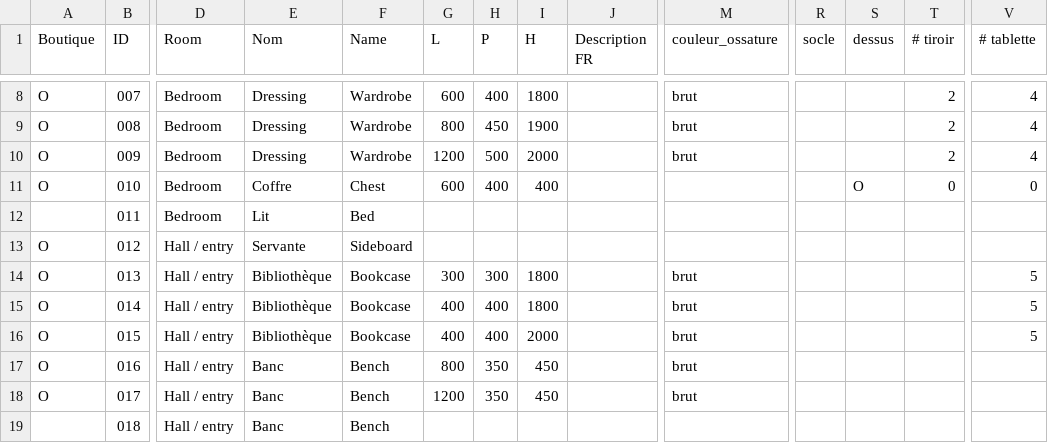
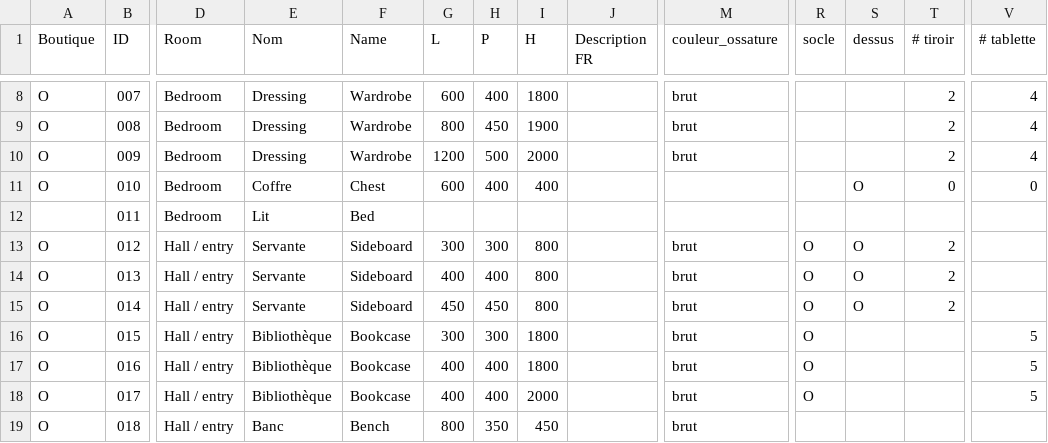
Before and after one commit to Erwin67000/WEB, a CSV file: public/catalogue/modele_boutique.csv, drawn as a sheet; only a part is shown, gaps mark what is left out; the diff covers the shown part only; the diff names each change by its address in the sheet, - before the commit and + after, or states it on an @@ line.

```diff
--- a/public/catalogue/modele_boutique.csv
+++ b/public/catalogue/modele_boutique.csv
-G13 (L): (empty)
+G13 (L): 300
-H13 (P): (empty)
+H13 (P): 300
-I13 (H): (empty)
+I13 (H): 800
-M13 (couleur_ossature): (empty)
+M13 (couleur_ossature): brut
-R13:R18 (socle): (empty)
+R13:R18 (socle): O
-S13:S15 (dessus): (empty)
+S13:S15 (dessus): O
-T13:T15 (# tiroir): (empty)
+T13:T15 (# tiroir): 2
-E14:E15 (Nom): Bibliothèque
+E14:E15 (Nom): Servante
-F14:F15 (Name): Bookcase
+F14:F15 (Name): Sideboard
-G14 (L): 300
+G14 (L): 400
-H14 (P): 300
+H14 (P): 400
-I14:I15 (H): 1800
+I14:I15 (H): 800
-V14:V15 (# tablette): 5
+V14:V15 (# tablette): (empty)
-G15 (L): 400
+G15 (L): 450
-H15 (P): 400
+H15 (P): 450
-G16 (L): 400
+G16 (L): 300
-H16 (P): 400
+H16 (P): 300
-I16 (H): 2000
+I16 (H): 1800
-E17:E18 (Nom): Banc
+E17:E18 (Nom): Bibliothèque
-F17:F18 (Name): Bench
+F17:F18 (Name): Bookcase
-G17 (L): 800
+G17 (L): 400
-H17:H18 (P): 350
+H17:H18 (P): 400
-I17 (H): 450
+I17 (H): 1800
-V17:V18 (# tablette): (empty)
+V17:V18 (# tablette): 5
-G18 (L): 1200
+G18 (L): 400
-I18 (H): 450
+I18 (H): 2000
-A19 (Boutique): (empty)
+A19 (Boutique): O
-G19 (L): (empty)
+G19 (L): 800
-H19 (P): (empty)
+H19 (P): 350
-I19 (H): (empty)
+I19 (H): 450
-M19 (couleur_ossature): (empty)
+M19 (couleur_ossature): brut
```
Also changed, not shown: 4 added rows, 33 removed rows and 74 edited cells elsewhere in this file, 31 other files.
